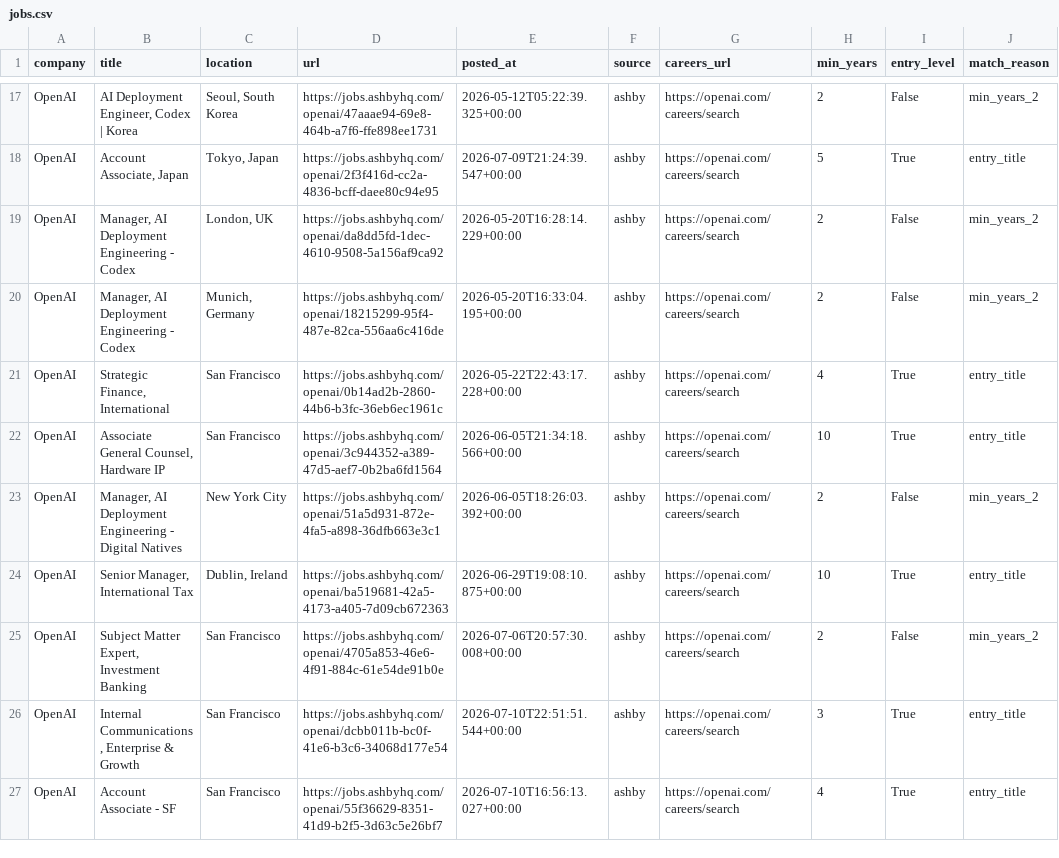
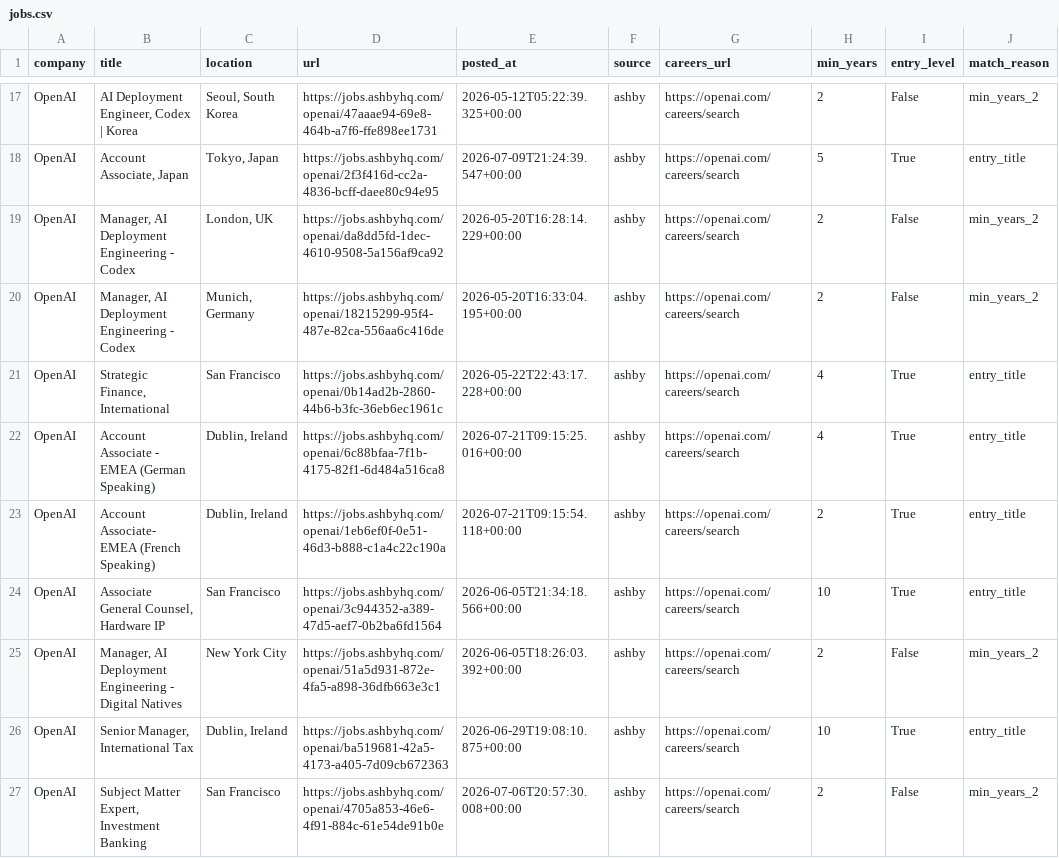
Before and after one commit to zachrosenblum/AI-Job-Board, a CSV file: New project/output/jobs.csv, drawn as a sheet; only a part is shown, gaps mark what is left out; the shorter side is filled out with more unchanged rows; the diff covers the shown part only; the diff names each change by its address in the sheet, - before the commit and + after, or states it on an @@ line.

```diff
--- a/New project/output/jobs.csv
+++ b/New project/output/jobs.csv
+row 22: OpenAI | Account Associate - EMEA (German Speaking) | Dublin, Ireland | https://jobs.ashbyhq.com/openai/6c88bfaa-7f1b-4175-82f1-6d484a516ca8 | 2026-07-21T09:15:25.016+00:00 | ashby | https://openai.com/careers/search | 4 | True | entry_title
+row 23: OpenAI | Account Associate- EMEA (French Speaking) | Dublin, Ireland | https://jobs.ashbyhq.com/openai/1eb6ef0f-0e51-46d3-b888-c1a4c22c190a | 2026-07-21T09:15:54.118+00:00 | ashby | https://openai.com/careers/search | 2 | True | entry_title
```
Also changed, not shown: 4 added rows, 5 removed rows and 1 edited cell elsewhere in this file, 2 other files.
